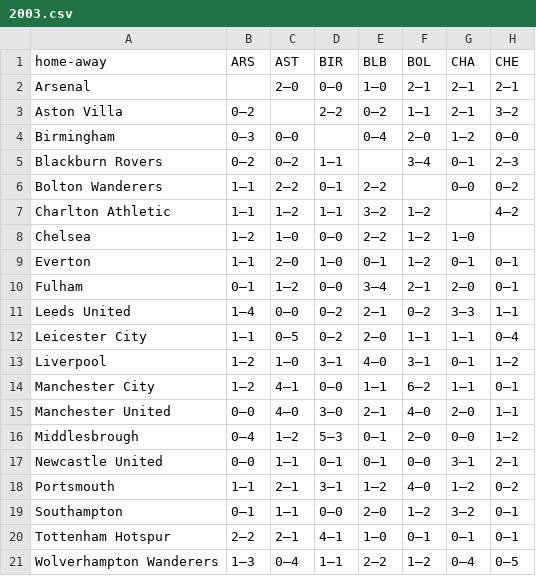
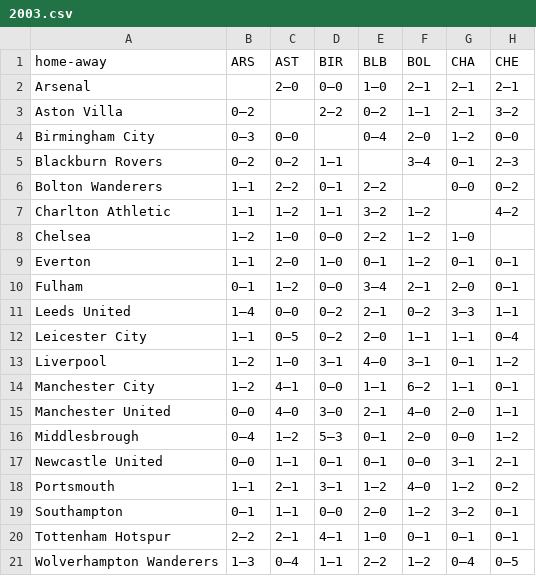
Before and after one commit to nathankipp/vepl, a CSV file: seasons/2003.csv, drawn as a sheet; only a part is shown; the diff names each change by its address in the sheet, - before the commit and + after, or states it on an @@ line.

Commit message:
badge files; fixed csv data; sort output

```diff
--- a/seasons/2003.csv
+++ b/seasons/2003.csv
-A4 (home-away): Birmingham
+A4 (home-away): Birmingham City
```
Also changed, not shown: seasons/2007.csv, 50 other files.
